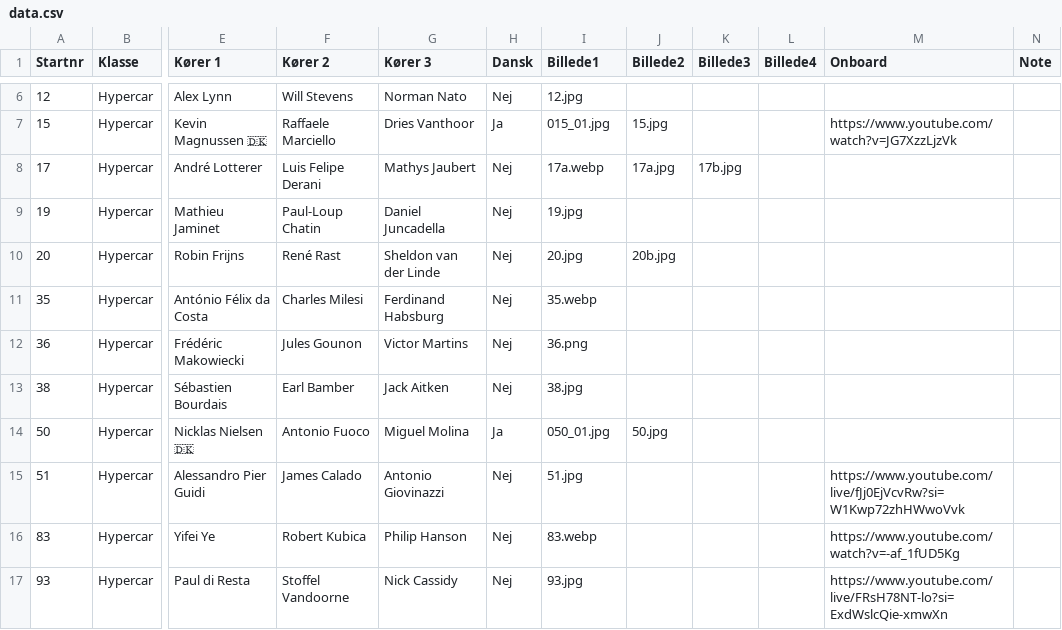
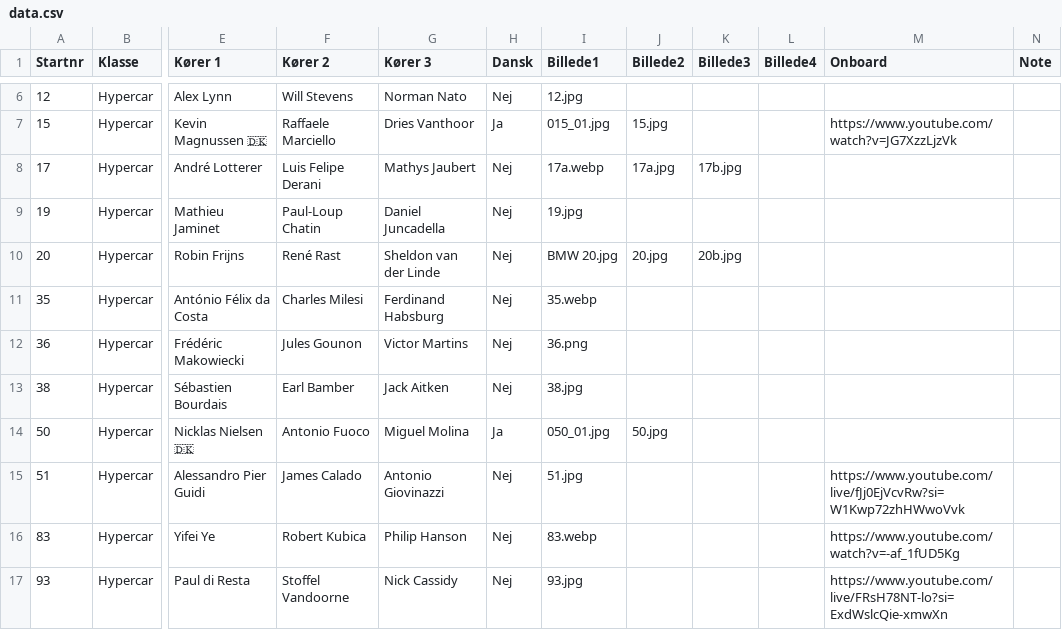
Before and after one commit to Stormse74/lemans2026-spotterguide, a CSV file: data.csv, drawn as a sheet; only a part is shown, gaps mark what is left out; the diff names each change by its address in the sheet, - before the commit and + after, or states it on an @@ line.

Commit message:
Add files via upload

```diff
--- a/data.csv
+++ b/data.csv
-I10 (Billede1): 20.jpg
+I10 (Billede1): BMW 20.jpg
-J10 (Billede2): 20b.jpg
+J10 (Billede2): 20.jpg
-K10 (Billede3): (empty)
+K10 (Billede3): 20b.jpg
```
